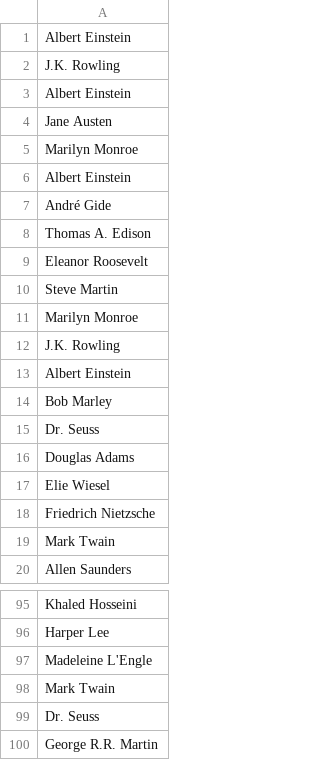
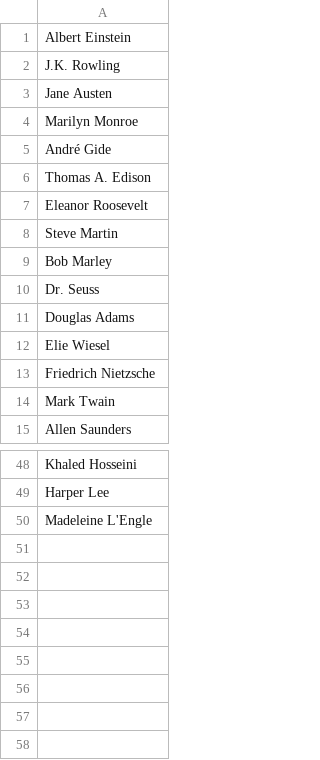
Before and after one commit to Elena-from-UA/GeekHub_PYTHON_2021, a CSV file: HT_12/authors.csv, drawn as a sheet; only a part is shown, gaps mark what is left out; the diff covers the shown part only; the diff names each change by its address in the sheet, - before the commit and + after, or states it on an @@ line.

```diff
--- a/HT_12/authors.csv
+++ b/HT_12/authors.csv
-row 3: Albert Einstein
-row 6: Albert Einstein
-row 11: Marilyn Monroe
-row 12: J.K. Rowling
-row 13: Albert Einstein
-row 98: Mark Twain
-row 99: Dr. Seuss
-row 100: George R.R. Martin
```
Also changed, not shown: 42 removed rows elsewhere in this file.
